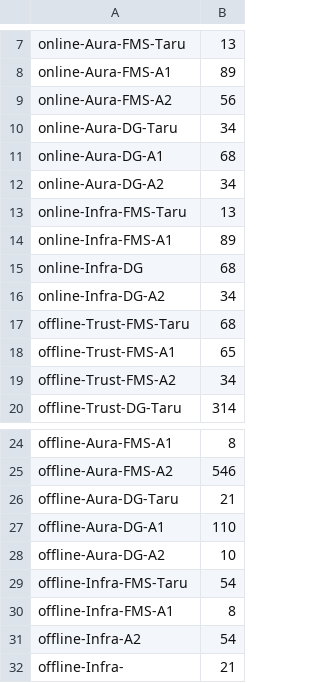
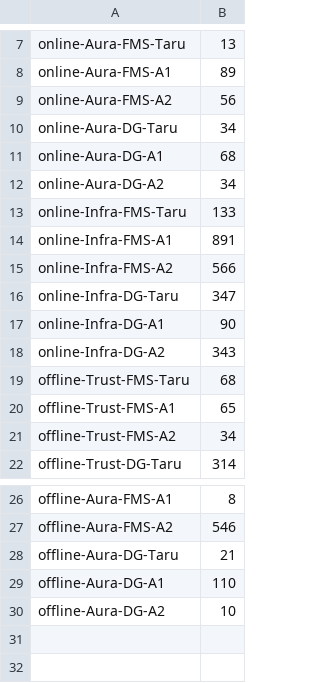
Before and after one commit to bimalendu04/demo_file_hosting, a CSV file: visit_sequence_demo1.csv, drawn as a sheet; only a part is shown, gaps mark what is left out.

Commit message:
Add files via upload

```diff
--- a/visit_sequence_demo1.csv
+++ b/visit_sequence_demo1.csv
@@ -12,6 +12,8 @@ online-Aura-DG-A1,68
 online-Aura-DG-A2,34
-online-Infra-FMS-Taru,13
-online-Infra-FMS-A1,89
-online-Infra-DG,68
-online-Infra-DG-A2,34
+online-Infra-FMS-Taru,133
+online-Infra-FMS-A1,891
+online-Infra-FMS-A2,566
+online-Infra-DG-Taru,347
+online-Infra-DG-A1,90
+online-Infra-DG-A2,343
 offline-Trust-FMS-Taru,68
@@ -28,5 +30 @@ offline-Aura-DG-A1,110
 offline-Aura-DG-A2,10
-offline-Infra-FMS-Taru,54
-offline-Infra-FMS-A1,8
-offline-Infra-A2,54
-offline-Infra-,21
```
